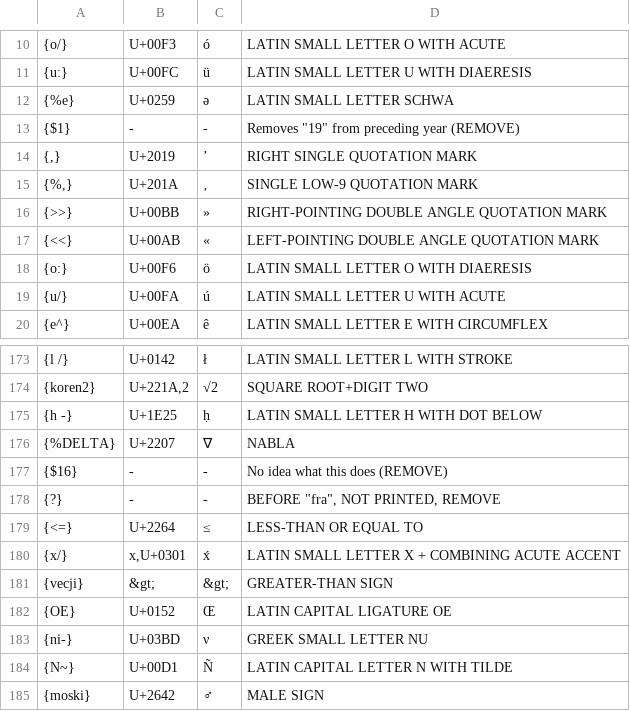
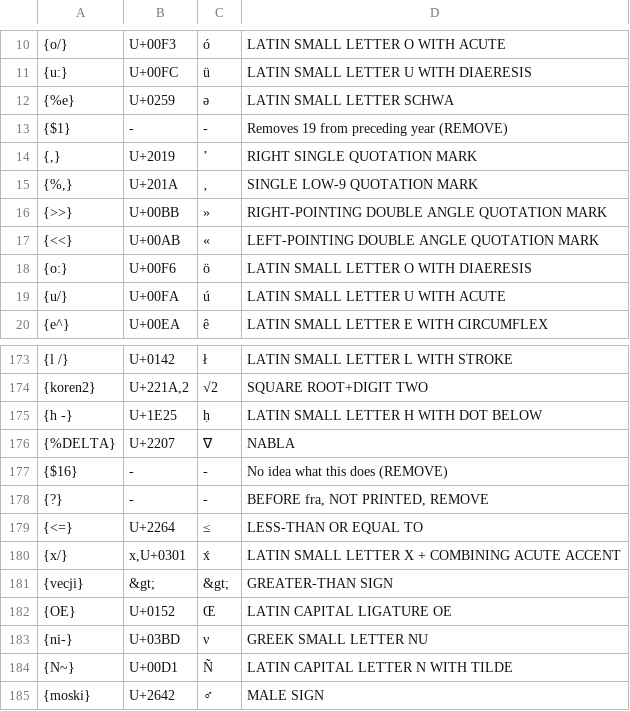
Before and after one commit to clarinsi/DZS-lex, a TSV file: Scripts/DZS-chars.tsv, drawn as a sheet; only a part is shown, gaps mark what is left out.

Commit message:
Remove quotes in description (so GitHub doest complain)

```diff
--- a/Scripts/DZS-chars.tsv
+++ b/Scripts/DZS-chars.tsv
@@ -12,3 +12,3 @@
 {%e}	U+0259	ə	LATIN SMALL LETTER SCHWA
-{$1}	-	-	Removes "19" from preceding year (REMOVE)
+{$1}	-	-	Removes 19 from preceding year (REMOVE)
 {,}	U+2019	’	RIGHT SINGLE QUOTATION MARK
@@ -177,3 +177,3 @@
 {$16}	-	-	No idea what this does (REMOVE)
-{?}	-	-	BEFORE "fra", NOT PRINTED, REMOVE
+{?}	-	-	BEFORE fra, NOT PRINTED, REMOVE
 {<=}	U+2264	≤	LESS-THAN OR EQUAL TO
```
